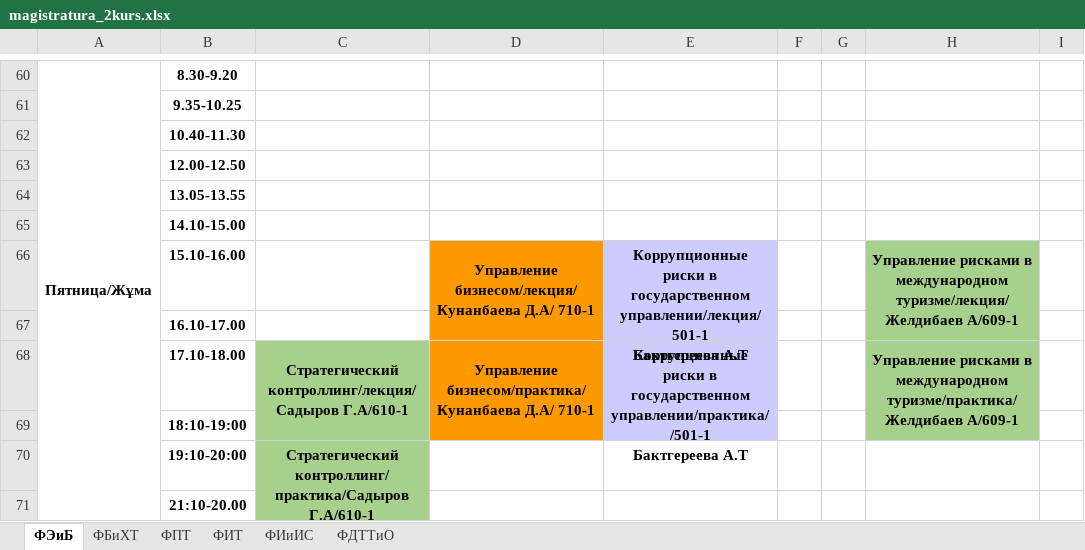
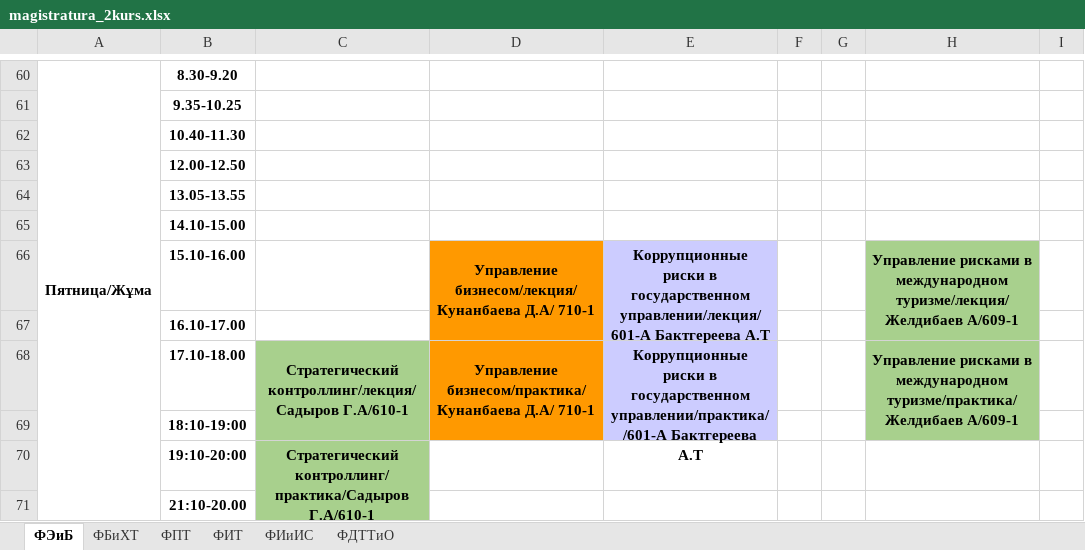
Before and after one commit to drashidinov/ATUscheduleIS, an Excel workbook: raw/magistratura_2kurs.xlsx, sheet ФЭиБ, drawn as a sheet; only a part is shown, gaps mark what is left out; values as stored, in another font and other column widths than the file's, no borders; charts and pictures not drawn; ↵ is a line break in a cell; the diff names each change by its address in the sheet, - before the commit and + after, or states it on an @@ line.

Commit message:
Update schedule source(s): raw/2_kurs.xlsx, raw/magistratura_2kurs.xlsx

```diff
--- a/raw/magistratura_2kurs.xlsx (sheet ФЭиБ)
+++ b/raw/magistratura_2kurs.xlsx (sheet ФЭиБ)
-E66: …в государственном управлении/лекция/501-1 ↵ Бактгереева А.Т
+E66: …в государственном управлении/лекция/601-А Бактгереева А.Т
-E68: …в государственном управлении/практика//501-1 ↵ Бактгереева А.Т
+E68: …в государственном управлении/практика//601-А Бактгереева А.Т
```
Also changed, not shown: 1 other file.
